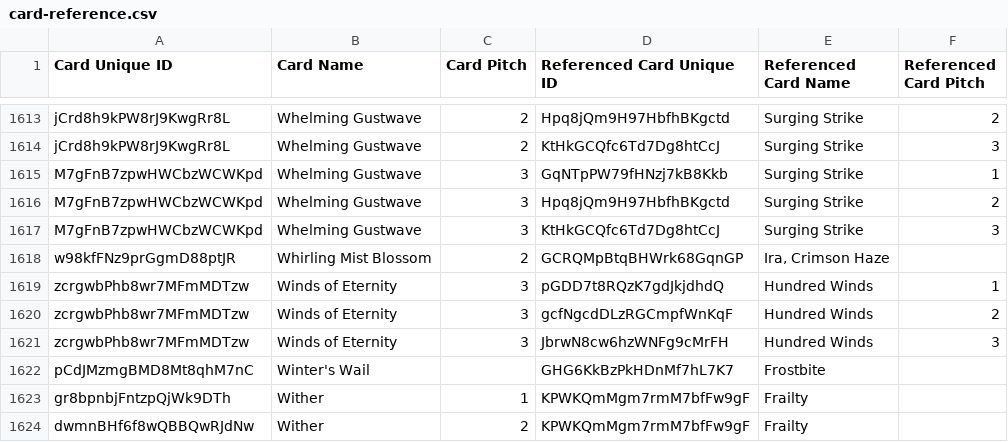
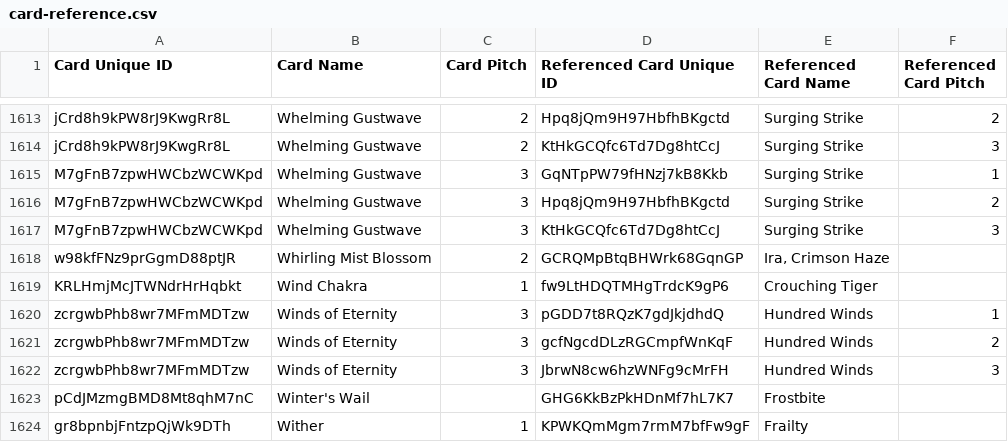
Before and after one commit to the-fab-cube/flesh-and-blood-cards, a CSV file: csvs/english/card-reference.csv, drawn as a sheet; only a part is shown, gaps mark what is left out; the shorter side is filled out with more unchanged rows; the diff names each change by its address in the sheet, - before the commit and + after, or states it on an @@ line.

Commit message:
Add reference from Moon Chakra to Crouching Tiger

```diff
--- a/csvs/english/card-reference.csv
+++ b/csvs/english/card-reference.csv
+row 1619: KRLHmjMcJTWNdrHrHqbkt | Wind Chakra | 1 | fw9LtHDQTMHgTrdcK9gP6 | Crouching Tiger
```
Also changed, not shown: 3 other files.
